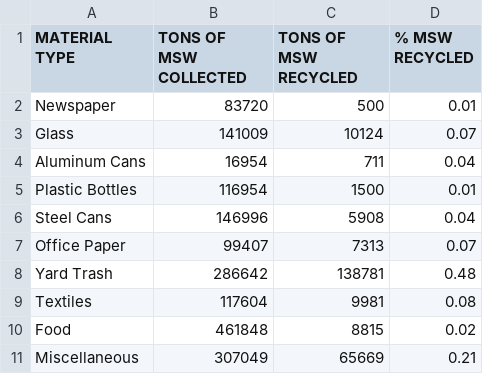
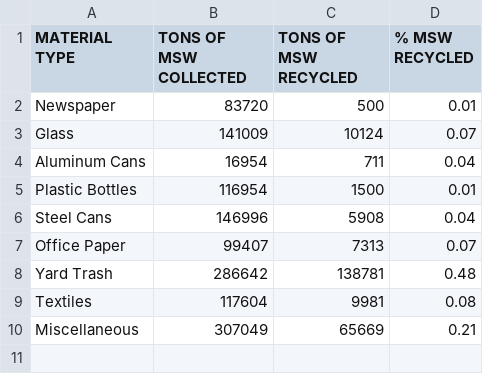
Before and after one commit to niicolebecerra/team3, a CSV file: newsheet.csv, drawn as a sheet.

Commit message:
Update newsheet.csv

```diff
--- a/newsheet.csv
+++ b/newsheet.csv
@@ -9,3 +9,2 @@ Yard Trash,286642,138781,0.48
 Textiles,117604,9981,0.08
-Food,461848,8815,0.02
 Miscellaneous,307049,65669,0.21
```
